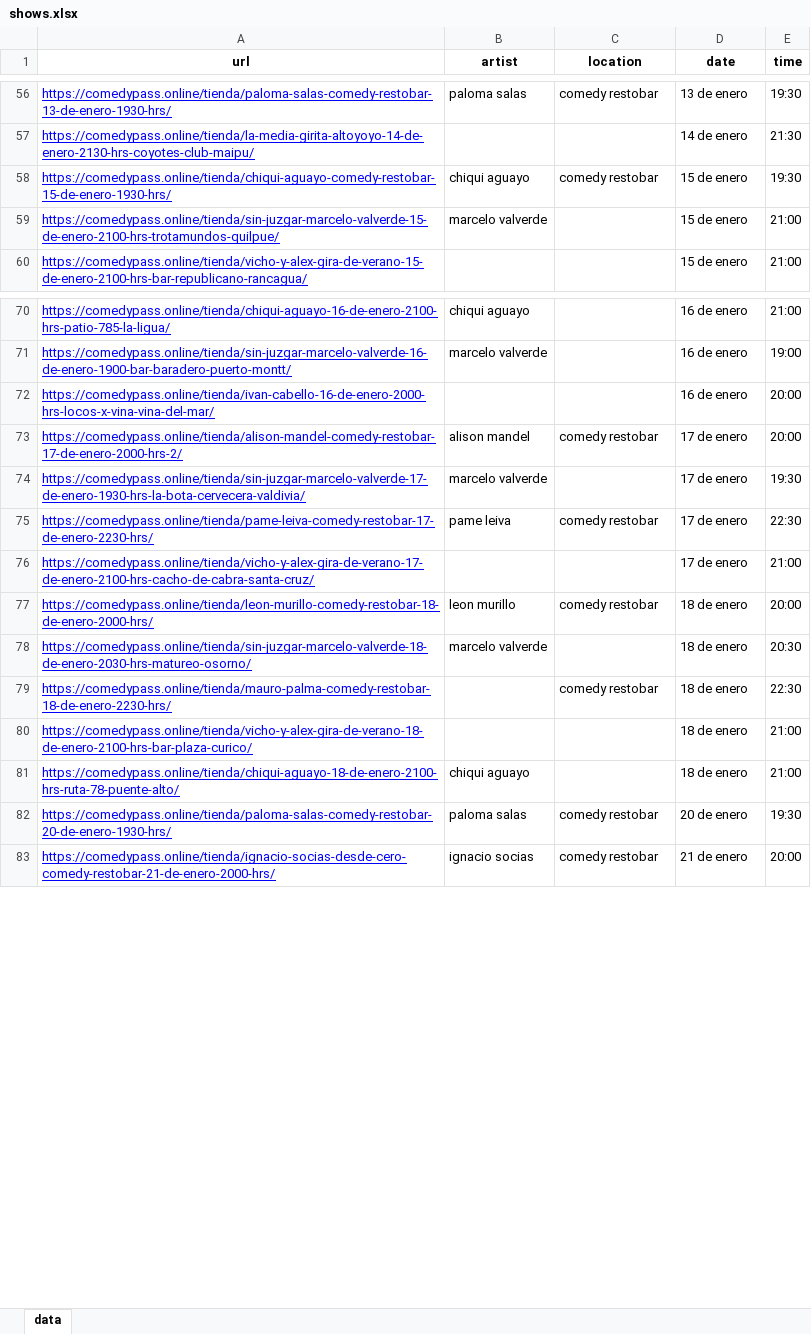
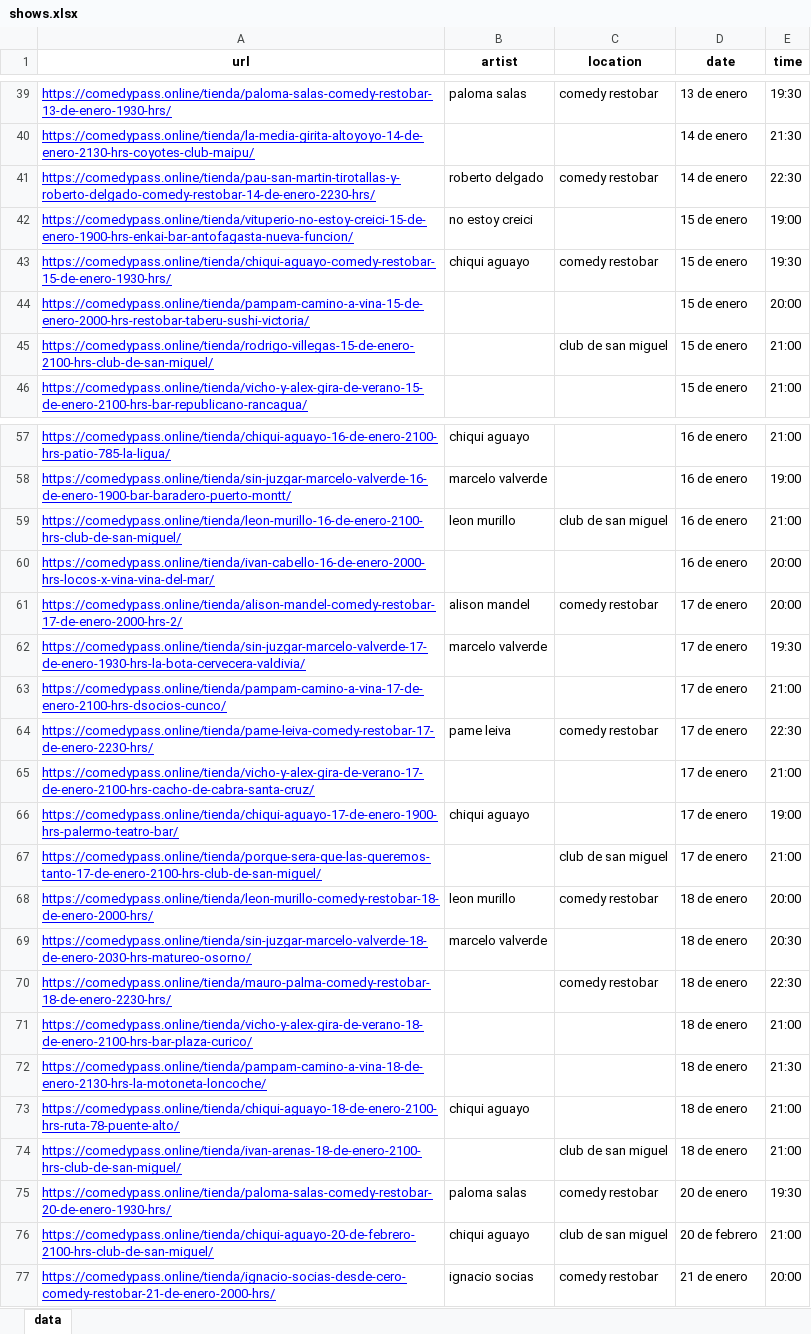
Before and after one commit to Vercetto/comedia_chile, an Excel workbook: Output/shows.xlsx, sheet data, drawn as a sheet; only a part is shown, gaps mark what is left out; values as stored, in another font and other column widths than the file's, no borders; addresses are those after the commit; the diff covers the shown part only; the diff names each change by its address in the sheet, - before the commit and + after, or states it on an @@ line.

```diff
--- a/Output/shows.xlsx (sheet data)
+++ b/Output/shows.xlsx (sheet data)
+row 41: https://comedypass.online/tienda/pau-san-martin-tirotallas-y-roberto-delgado-comedy-restobar-14-de-enero-2230-hrs/ | roberto delgado | comedy restobar | 14 de enero | 22:30
+row 42: https://comedypass.online/tienda/vituperio-no-estoy-creici-15-de-enero-1900-hrs-enkai-bar-antofagasta-nueva-funcion/ | no estoy creici |  | 15 de enero | 19:00
+row 44: https://comedypass.online/tienda/pampam-camino-a-vina-15-de-enero-2000-hrs-restobar-taberu-sushi-victoria/ |  |  | 15 de enero | 20:00
-A45 (url): https://comedypass.online/tienda/sin-juzgar-marcelo-valverde-15-de-enero-2100-hrs-trotamundos-quilpue/
+A45 (url): https://comedypass.online/tienda/rodrigo-villegas-15-de-enero-2100-hrs-club-de-san-miguel/
-B45 (artist): marcelo valverde
+B45 (artist): (empty)
-C45 (location): (empty)
+C45 (location): club de san miguel
+row 59: https://comedypass.online/tienda/leon-murillo-16-de-enero-2100-hrs-club-de-san-miguel/ | leon murillo | club de san miguel | 16 de enero | 21:00
+row 63: https://comedypass.online/tienda/pampam-camino-a-vina-17-de-enero-2100-hrs-dsocios-cunco/ |  |  | 17 de enero | 21:00
+row 66: https://comedypass.online/tienda/chiqui-aguayo-17-de-enero-1900-hrs-palermo-teatro-bar/ | chiqui aguayo |  | 17 de enero | 19:00
+row 67: https://comedypass.online/tienda/porque-sera-que-las-queremos-tanto-17-de-enero-2100-hrs-club-de-san-miguel/ |  | club de san miguel | 17 de enero | 21:00
+row 72: https://comedypass.online/tienda/pampam-camino-a-vina-18-de-enero-2130-hrs-la-motoneta-loncoche/ |  |  | 18 de enero | 21:30
+row 74: https://comedypass.online/tienda/ivan-arenas-18-de-enero-2100-hrs-club-de-san-miguel/ |  | club de san miguel | 18 de enero | 21:00
+row 76: https://comedypass.online/tienda/chiqui-aguayo-20-de-febrero-2100-hrs-club-de-san-miguel/ | chiqui aguayo | club de san miguel | 20 de febrero | 21:00
```
Also changed, not shown: 14 added rows, 24 removed rows and 1 edited cell elsewhere in this sheet, 4 other files.
